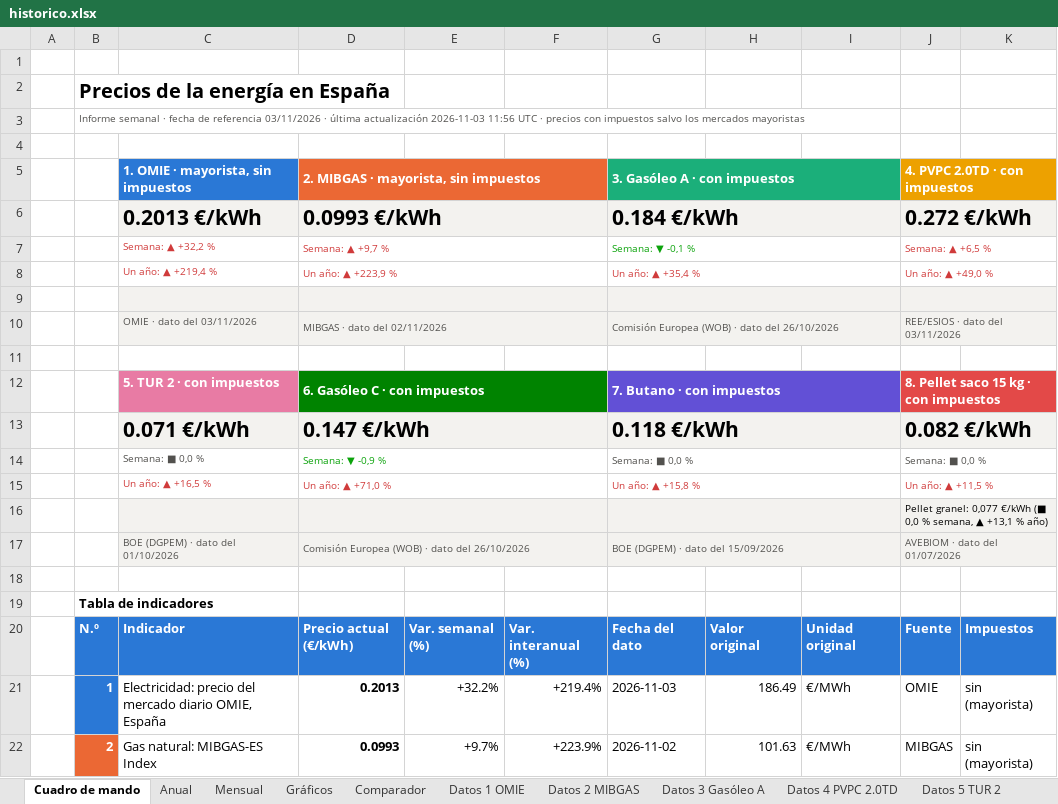
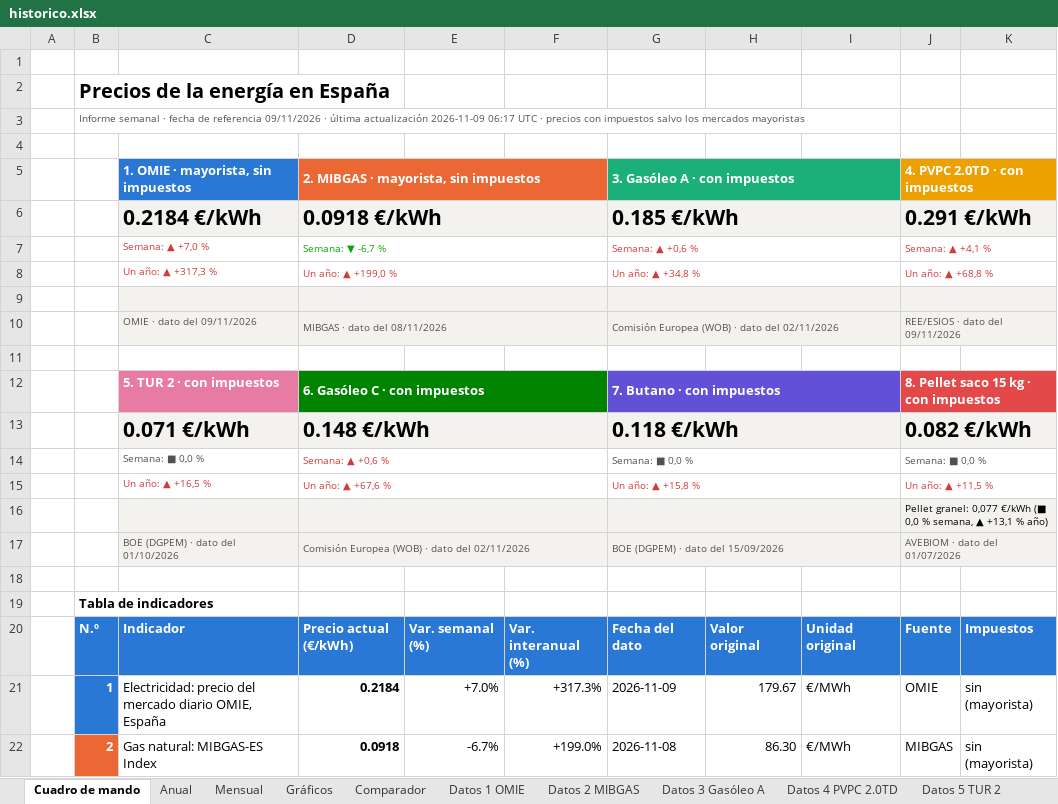
Before and after one commit to pablopardopazosgestan/cuadro-mando-precios-energia, an Excel workbook: sitio/informes/historico.xlsx, sheet Cuadro de mando, drawn as a sheet; only a part is shown; values as stored, in another font and other column widths than the file's, no borders; charts and pictures and conditional formats not drawn; removed rows and columns are numbered as before the commit, all else as after; rows hold the shown columns only; the diff covers the shown part only; the diff names each change by its address in the sheet, - before the commit and + after, or states it on an @@ line.

```diff
--- a/sitio/informes/historico.xlsx (sheet Cuadro de mando)
+++ b/sitio/informes/historico.xlsx (sheet Cuadro de mando)
-B3: …de referencia 03/11/2026 · última actualización 2026-11-03 11:56 UTC ·…
+B3: …de referencia 09/11/2026 · última actualización 2026-11-09 06:17 UTC ·…
-C6: 0.2013 €/kWh
+C6: 0.2184 €/kWh
-D6: 0.0993 €/kWh
+D6: 0.0918 €/kWh
-G6 (3. Gasóleo A · con impuestos): 0.184 €/kWh
+G6 (3. Gasóleo A · con impuestos): 0.185 €/kWh
-J6 (4. PVPC 2.0TD · con impuestos): 0.272 €/kWh
+J6 (4. PVPC 2.0TD · con impuestos): 0.291 €/kWh
-row 7:  |  | Semana: ▲ +32,2 % | Semana: ▲ +9,7 % |  |  | Semana: ▼ -0,1 % |  |  | Semana: ▲ +6,5 %
+row 7:  |  | Semana: ▲ +7,0 % | Semana: ▼ -6,7 % |  |  | Semana: ▲ +0,6 % |  |  | Semana: ▲ +4,1 %
-C8: Un año: ▲ +219,4 %
+C8: Un año: ▲ +317,3 %
-D8: Un año: ▲ +223,9 %
+D8: Un año: ▲ +199,0 %
-G8 (3. Gasóleo A · con impuestos): Un año: ▲ +35,4 %
+G8 (3. Gasóleo A · con impuestos): Un año: ▲ +34,8 %
-J8 (4. PVPC 2.0TD · con impuestos): Un año: ▲ +49,0 %
+J8 (4. PVPC 2.0TD · con impuestos): Un año: ▲ +68,8 %
-C10: OMIE · dato del 03/11/2026
+C10: OMIE · dato del 09/11/2026
-D10: MIBGAS · dato del 02/11/2026
+D10: MIBGAS · dato del 08/11/2026
-G10 (3. Gasóleo A · con impuestos): Comisión Europea (WOB) · dato del 26/10/2026
+G10 (3. Gasóleo A · con impuestos): Comisión Europea (WOB) · dato del 02/11/2026
-J10 (4. PVPC 2.0TD · con impuestos): REE/ESIOS · dato del 03/11/2026
+J10 (4. PVPC 2.0TD · con impuestos): REE/ESIOS · dato del 09/11/2026
-D13: 0.147 €/kWh
+D13: 0.148 €/kWh
-D14: Semana: ▼ -0,9 %
+D14: Semana: ▲ +0,6 %
-D14 text colour: #0CA30C
+D14 text colour: #D03B3B
-D15: Un año: ▲ +71,0 %
+D15: Un año: ▲ +67,6 %
-D17: Comisión Europea (WOB) · dato del 26/10/2026
+D17: Comisión Europea (WOB) · dato del 02/11/2026
-D21: 0.2013
+D21: 0.2184
-E21: +32.2%
+E21: +7.0%
-F21: +219.4%
+F21: +317.3%
-G21 (3. Gasóleo A · con impuestos): 2026-11-03
+G21 (3. Gasóleo A · con impuestos): 2026-11-09
-H21: 186.49
+H21: 179.67
-D22: 0.0993
+D22: 0.0918
-E22: +9.7%
+E22: -6.7%
-F22: +223.9%
+F22: +199.0%
-G22 (3. Gasóleo A · con impuestos): 2026-11-02
+G22 (3. Gasóleo A · con impuestos): 2026-11-08
-H22: 101.63
+H22: 86.30
```
Also changed, not shown: 24 edited cells elsewhere in this sheet, sheet Datos 4 PVPC 2.0TD, sheet Datos 1 OMIE, sheet Datos 2 MIBGAS, sheet Mensual, sheet Datos 3 Gasóleo A, sheet Datos 6 Gasóleo C, 1 more sheet, 20 other files.
